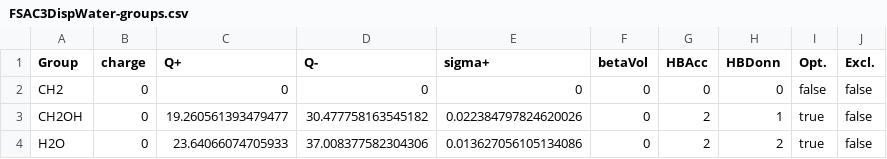
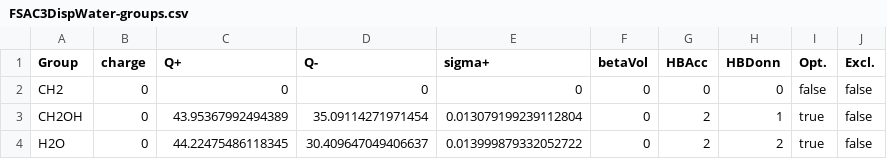
Before and after one commit to gbflores89/UFRGS, a CSV file: Otimiza/trabFinal/PSO/2/FSAC3DispWater-groups.csv, drawn as a sheet.

```diff
--- a/Otimiza/trabFinal/PSO/2/FSAC3DispWater-groups.csv
+++ b/Otimiza/trabFinal/PSO/2/FSAC3DispWater-groups.csv
@@ -2,3 +2,3 @@ Group,charge,Q+,Q-,sigma+,betaVol,HBAcc,HBDonn,Opt.,Excl.
 CH2,0,0,0,0,0,0,0,false,false
-CH2OH,0,19.260561393479477,30.477758163545182,0.022384797824620026,0,2,1,true,false
-H2O,0,23.64066074705933,37.008377582304306,0.013627056105134086,0,2,2,true,false
+CH2OH,0,43.95367992494389,35.09114271971454,0.013079199239112804,0,2,1,true,false
+H2O,0,44.22475486118345,30.409647049406637,0.013999879332052722,0,2,2,true,false
```
Also changed, not shown: Otimiza/trabFinal/PSO/2/FSAC3DispWater-subgroups.csv, Otimiza/trabFinal/PSO/2/FSAC3DispWater-wHB.csv, 3 other files.
